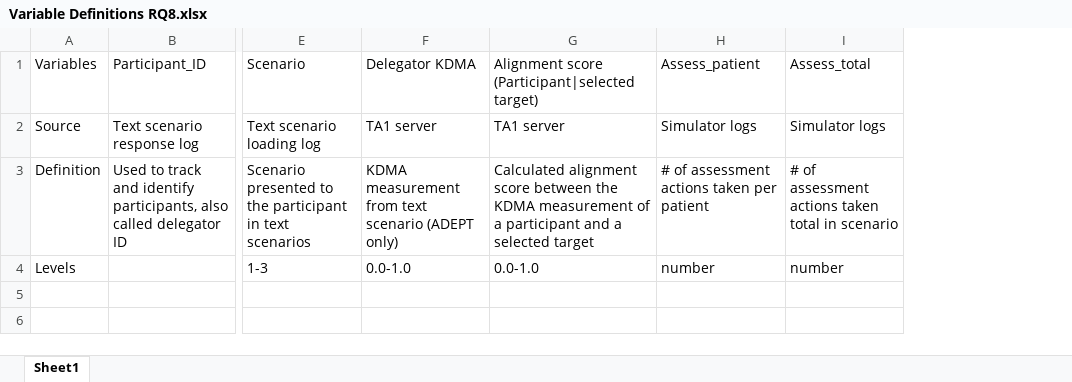
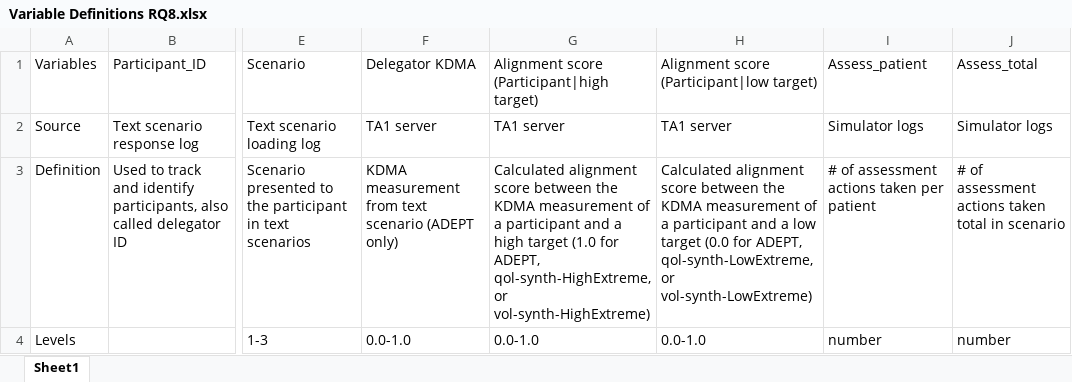
Before and after one commit to NextCenturyCorporation/itm-evaluation-dashboard, an Excel workbook: dashboard-ui/src/components/DRE-Research/variables/Variable Definitions RQ8.xlsx, sheet Sheet1, drawn as a sheet; only a part is shown, gaps mark what is left out; values as stored, in another font and other column widths than the file's, no borders; the diff names each change by its address in the sheet, - before the commit and + after, or states it on an @@ line.

Commit message:
added alignment scores (high and low) to RQ8

```diff
--- a/dashboard-ui/src/components/DRE-Research/variables/Variable Definitions RQ8.xlsx (sheet Sheet1)
+++ b/dashboard-ui/src/components/DRE-Research/variables/Variable Definitions RQ8.xlsx (sheet Sheet1)
+column H, rows 1-4: Alignment score (Participant|low target) | TA1 server | Calculated alignment score between the KDMA measurement of a participant and a low target (0.0 for ADEPT, qol-synth-LowExtreme, or vol-synth-LowExtreme) | 0.0-1.0
-G1: Alignment score (Participant|selected target)
+G1: Alignment score (Participant|high target)
-G3: …and a selected target
+G3: …and a high target (1.0 for ADEPT, qol-synth-HighExtreme, or vol-synth-HighExtreme)
```
Also changed, not shown: 2 other files.
